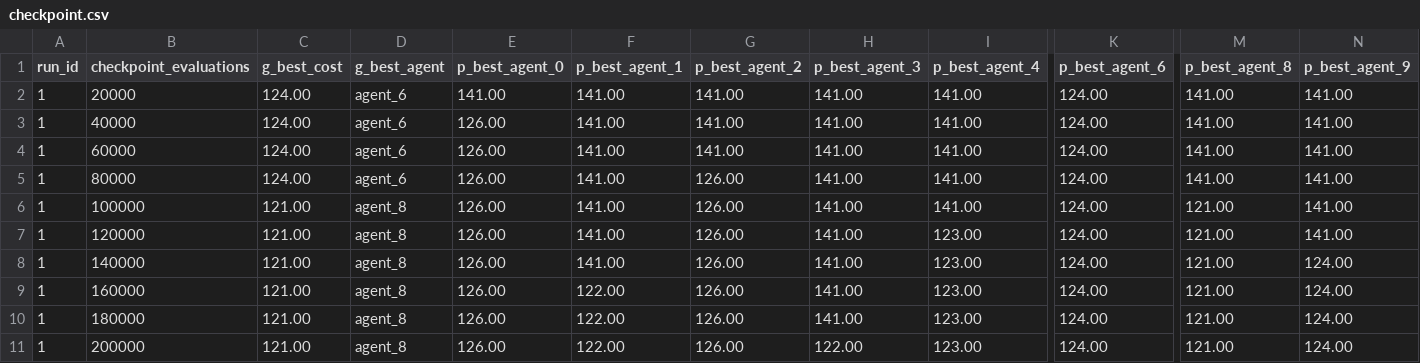
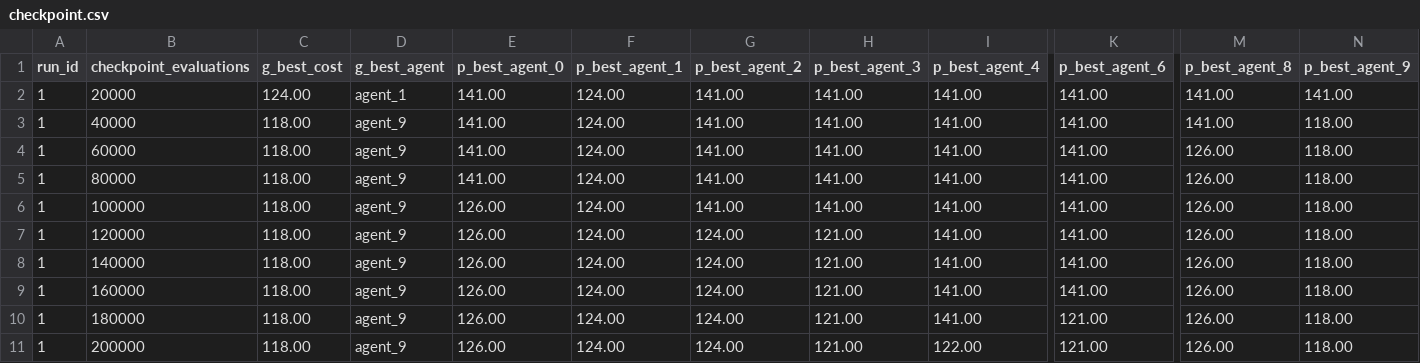
Before and after one commit to gustavojorge/VRP-MAHM, a CSV file: logs/20/ils/1/checkpoint.csv, drawn as a sheet; only a part is shown, gaps mark what is left out; the diff covers the shown part only; the diff names each change by its address in the sheet, - before the commit and + after, or states it on an @@ line.

```diff
--- a/logs/20/ils/1/checkpoint.csv
+++ b/logs/20/ils/1/checkpoint.csv
-D2 (g_best_agent): agent_6
+D2 (g_best_agent): agent_1
-F2:F8 (p_best_agent_1): 141.00
+F2:F8 (p_best_agent_1): 124.00
-K2:K9 (p_best_agent_6): 124.00
+K2:K9 (p_best_agent_6): 141.00
-C3:C5 (g_best_cost): 124.00
+C3:C5 (g_best_cost): 118.00
-D3:D5 (g_best_agent): agent_6
+D3:D5 (g_best_agent): agent_9
-E3:E5 (p_best_agent_0): 126.00
+E3:E5 (p_best_agent_0): 141.00
-N3:N7 (p_best_agent_9): 141.00
+N3:N7 (p_best_agent_9): 118.00
-M4:M5 (p_best_agent_8): 141.00
+M4:M5 (p_best_agent_8): 126.00
-G5:G6 (p_best_agent_2): 126.00
+G5:G6 (p_best_agent_2): 141.00
-C6:C11 (g_best_cost): 121.00
+C6:C11 (g_best_cost): 118.00
-D6:D11 (g_best_agent): agent_8
+D6:D11 (g_best_agent): agent_9
-M6:M11 (p_best_agent_8): 121.00
+M6:M11 (p_best_agent_8): 126.00
-G7:G11 (p_best_agent_2): 126.00
+G7:G11 (p_best_agent_2): 124.00
-H7:H10 (p_best_agent_3): 141.00
+H7:H10 (p_best_agent_3): 121.00
-I7:I10 (p_best_agent_4): 123.00
+I7:I10 (p_best_agent_4): 141.00
-N8:N11 (p_best_agent_9): 124.00
+N8:N11 (p_best_agent_9): 118.00
-F9:F11 (p_best_agent_1): 122.00
+F9:F11 (p_best_agent_1): 124.00
-K10:K11 (p_best_agent_6): 124.00
+K10:K11 (p_best_agent_6): 121.00
-H11 (p_best_agent_3): 122.00
+H11 (p_best_agent_3): 121.00
-I11 (p_best_agent_4): 123.00
+I11 (p_best_agent_4): 122.00
```
Also changed, not shown: 4 edited cells elsewhere in this file, logs/20/ils/10/checkpoint.csv, logs/20/mahm/1/checkpoint.csv, 39 other files.
